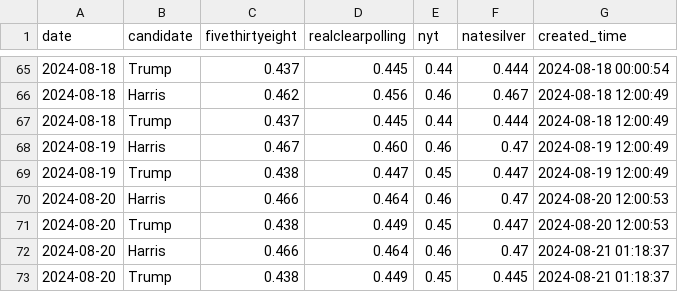
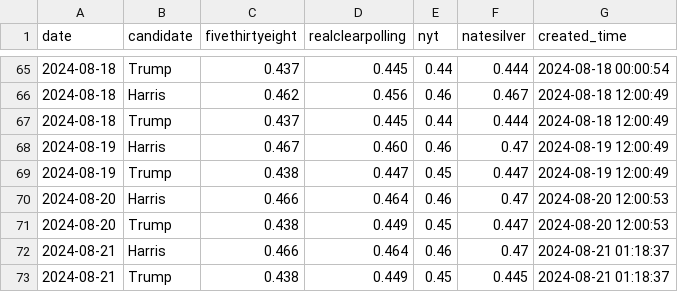
Before and after one commit to hidegmisi/us2024_aggregator_scraper, a CSV file: polls.csv, drawn as a sheet; only a part is shown, gaps mark what is left out.

Commit message:
fix time in date column

```diff
--- a/polls.csv
+++ b/polls.csv
@@ -71,3 +71,3 @@ date,candidate,fivethirtyeight,realclearpolling,nyt,natesilver,created_time
 2024-08-20,Trump,0.438,0.449,0.45,0.447,2024-08-20 12:00:53
-2024-08-20,Harris,0.466,0.464,0.46,0.47,2024-08-21 01:18:37
-2024-08-20,Trump,0.438,0.449,0.45,0.445,2024-08-21 01:18:37
+2024-08-21,Harris,0.466,0.464,0.46,0.47,2024-08-21 01:18:37
+2024-08-21,Trump,0.438,0.449,0.45,0.445,2024-08-21 01:18:37
```
Also changed, not shown: 1 other file.
